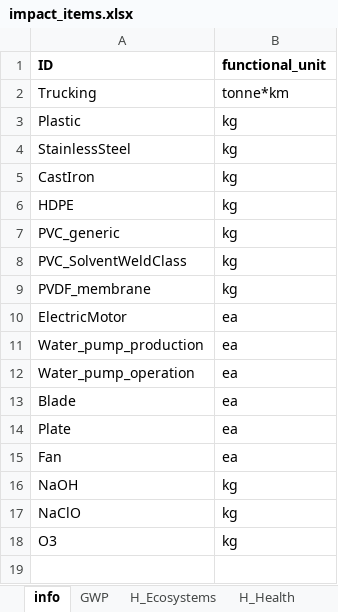
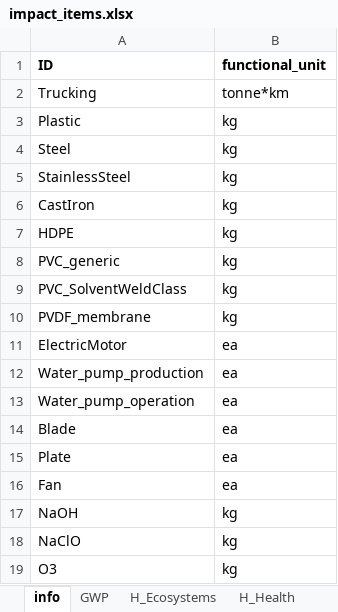
Before and after one commit to QSD-Group/EXPOsan, an Excel workbook: exposan/enviroloo/data/impact_items.xlsx, sheet info, drawn as a sheet; values as stored, in another font and other column widths than the file's, no borders; the diff names each change by its address in the sheet, - before the commit and + after, or states it on an @@ line.

```diff
--- a/exposan/enviroloo/data/impact_items.xlsx (sheet info)
+++ b/exposan/enviroloo/data/impact_items.xlsx (sheet info)
+row 4: Steel | kg
```
Also changed, not shown: sheet GWP, sheet H_Resources, sheet H_Health, sheet H_Ecosystems, 1 other file.
